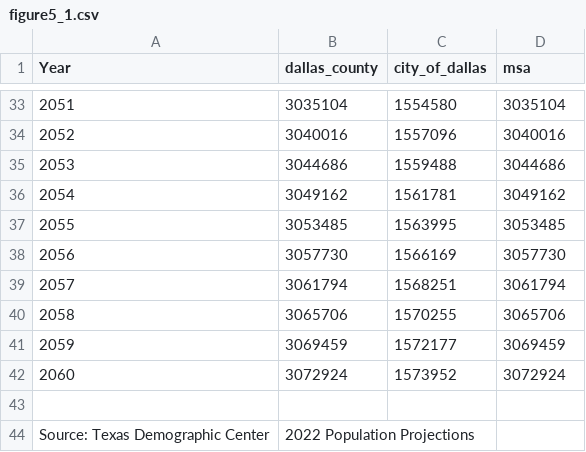
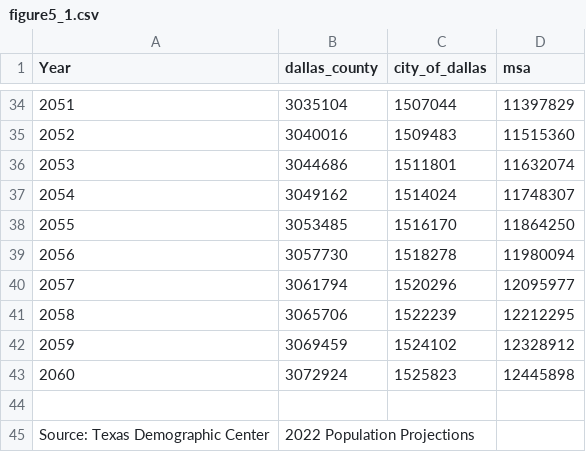
Before and after one commit to agsarma/cpal-hna-report, a CSV file: FT_completed_csvs/figure5_1.csv, drawn as a sheet; only a part is shown, gaps mark what is left out; the diff covers the shown part only.

```diff
--- a/FT_completed_csvs/figure5_1.csv
+++ b/FT_completed_csvs/figure5_1.csv
@@ -33,11 +34,11 @@ Year,dallas_county,city_of_dallas,msa
-2051,3035104,1554580,3035104
-2052,3040016,1557096,3040016
-2053,3044686,1559488,3044686
-2054,3049162,1561781,3049162
-2055,3053485,1563995,3053485
-2056,3057730,1566169,3057730
-2057,3061794,1568251,3061794
-2058,3065706,1570255,3065706
-2059,3069459,1572177,3069459
-2060,3072924,1573952,3072924
+2051,3035104,1507044,11397829
+2052,3040016,1509483,11515360
+2053,3044686,1511801,11632074
+2054,3049162,1514024,11748307
+2055,3053485,1516170,11864250
+2056,3057730,1518278,11980094
+2057,3061794,1520296,12095977
+2058,3065706,1522239,12212295
+2059,3069459,1524102,12328912
+2060,3072924,1525823,12445898
 
```
Also changed, not shown: 1 added row and 62 edited cells elsewhere in this file, FT_completed_csvs/figure5_2.csv, FT_completed_csvs/figure5_3.csv, 4 other files.
